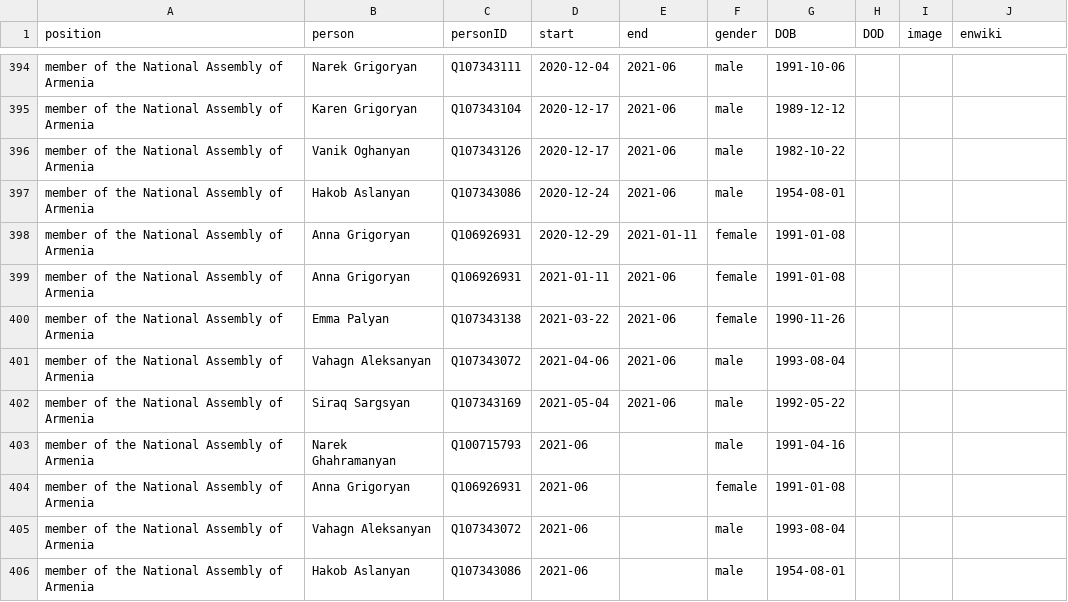
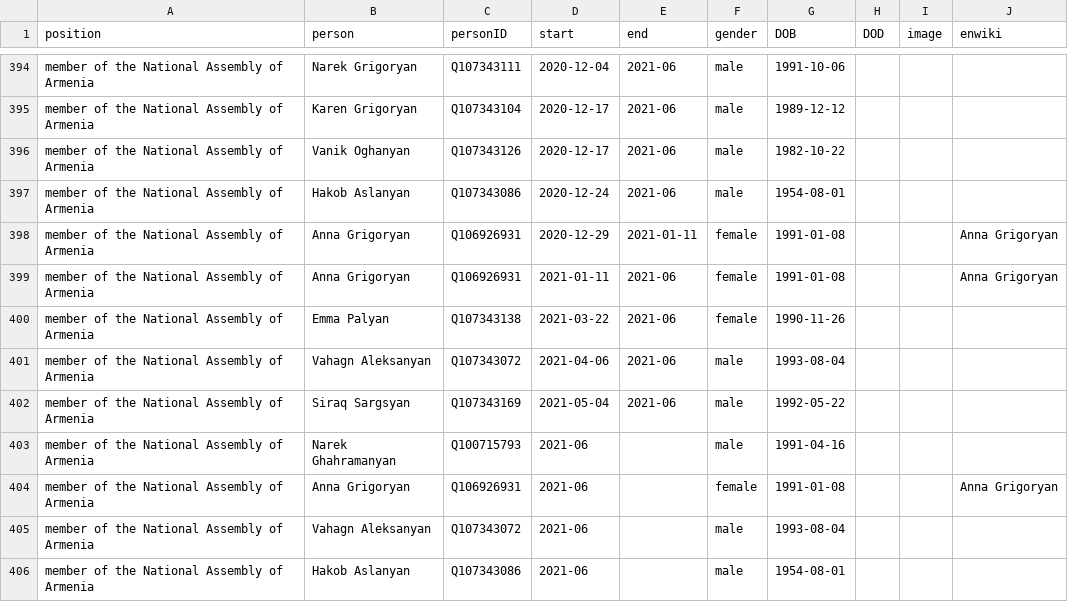
Before and after one commit to every-politician-scrapers/armenia-ministers, a CSV file: html/legislators.csv, drawn as a sheet; only a part is shown, gaps mark what is left out.

```diff
--- a/html/legislators.csv
+++ b/html/legislators.csv
@@ -397,4 +397,4 @@ member of the National Assembly of Armenia,Vanik Oghanyan,Q107343126,2020-12-17,
 member of the National Assembly of Armenia,Hakob Aslanyan,Q107343086,2020-12-24,2021-06,male,1954-08-01,,,
-member of the National Assembly of Armenia,Anna Grigoryan,Q106926931,2020-12-29,2021-01-11,female,1991-01-08,,,
-member of the National Assembly of Armenia,Anna Grigoryan,Q106926931,2021-01-11,2021-06,female,1991-01-08,,,
+member of the National Assembly of Armenia,Anna Grigoryan,Q106926931,2020-12-29,2021-01-11,female,1991-01-08,,,Anna Grigoryan
+member of the National Assembly of Armenia,Anna Grigoryan,Q106926931,2021-01-11,2021-06,female,1991-01-08,,,Anna Grigoryan
 member of the National Assembly of Armenia,Emma Palyan,Q107343138,2021-03-22,2021-06,female,1990-11-26,,,
@@ -403,3 +403,3 @@ member of the National Assembly of Armenia,Siraq Sargsyan,Q107343169,2021-05-04,
 member of the National Assembly of Armenia,Narek Ghahramanyan,Q100715793,2021-06,,male,1991-04-16,,,
-member of the National Assembly of Armenia,Anna Grigoryan,Q106926931,2021-06,,female,1991-01-08,,,
+member of the National Assembly of Armenia,Anna Grigoryan,Q106926931,2021-06,,female,1991-01-08,,,Anna Grigoryan
 member of the National Assembly of Armenia,Vahagn Aleksanyan,Q107343072,2021-06,,male,1993-08-04,,,
```
Also changed, not shown: html/current.csv, html/holders21.csv.
